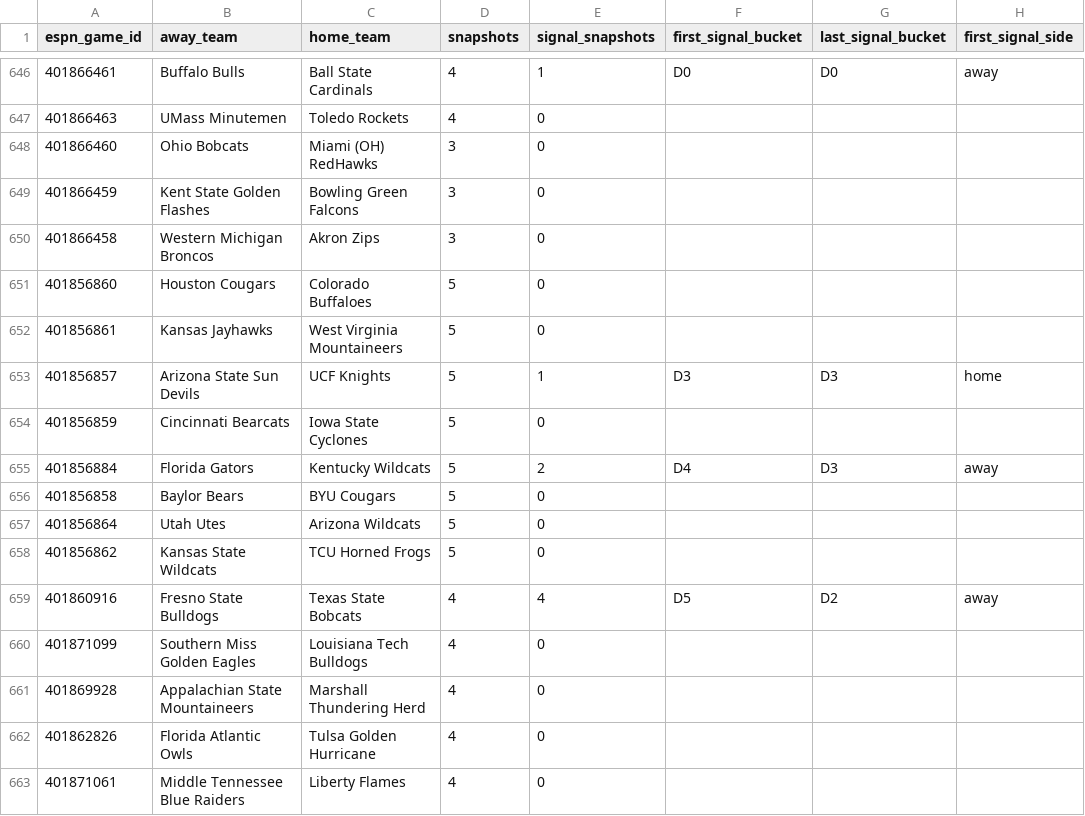
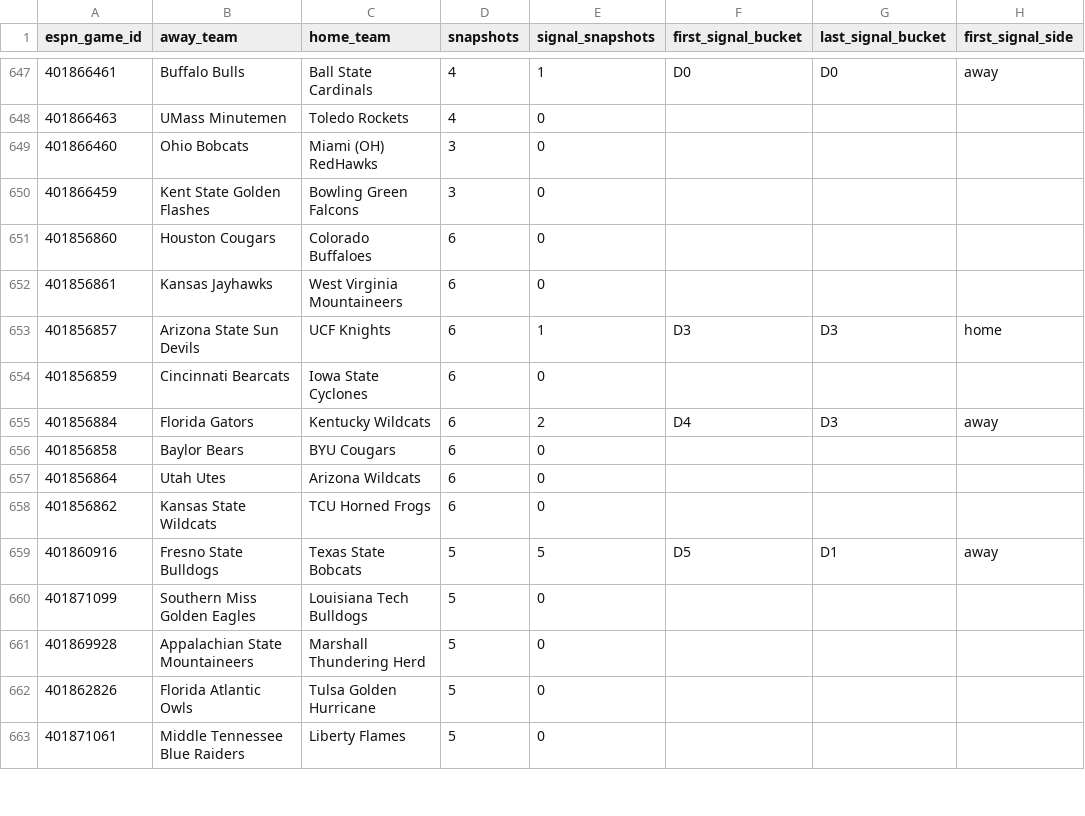
Before and after one commit to drhyphy/ncaa-football-daily-board, a CSV file: model/reports/timing_game_lifecycle.csv, drawn as a sheet; only a part is shown, gaps mark what is left out; the diff covers the shown part only; the diff names each change by its address in the sheet, - before the commit and + after, or states it on an @@ line.

```diff
--- a/model/reports/timing_game_lifecycle.csv
+++ b/model/reports/timing_game_lifecycle.csv
@@ row 650 moved to row 641: 401866458 @@
-D651:D658 (snapshots): 5
+D651:D658 (snapshots): 6
-D659:D663 (snapshots): 4
+D659:D663 (snapshots): 5
-E659 (signal_snapshots): 4
+E659 (signal_snapshots): 5
-G659 (last_signal_bucket): D2
+G659 (last_signal_bucket): D1
```
Also changed, not shown: 3 added rows, 3 removed rows, 49 moved rows and 44 edited cells elsewhere in this file, model/reports/timing_by_horizon.csv, model/reports/timing_pairwise_prices.csv, 7 other files.
